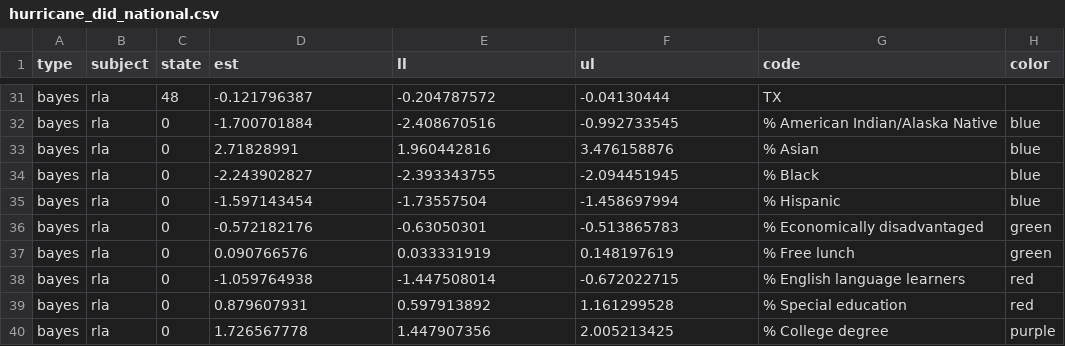
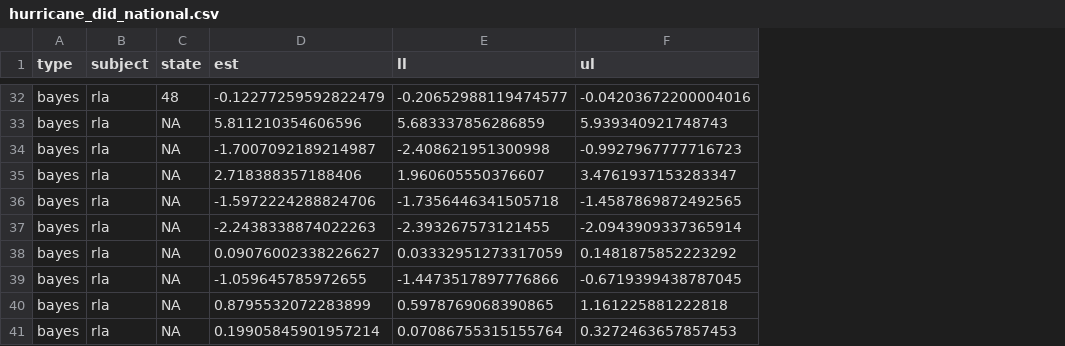
Before and after one commit to sparklabnyc/tropical_cyclones_educational_attainment_2022, a CSV file: output/model_output/hurricane_did_national.csv, drawn as a sheet; only a part is shown, gaps mark what is left out; removed rows and columns are numbered as before the commit, all else as after; the diff covers the shown part only; the diff names each change by its address in the sheet, - before the commit and + after, or states it on an @@ line.

```diff
--- a/output/model_output/hurricane_did_national.csv
+++ b/output/model_output/hurricane_did_national.csv
-column G (code), rows 31-40: TX | % American Indian/Alaska Native | % Asian | % Black | % Hispanic | % Economically disadvantaged | % Free lunch | % English language learners | % Special education | % College degree
-column H (color), rows 32-40: blue | blue | blue | blue | green | green | red | red | purple
-D32 (est): -0.121796387
+D32 (est): -0.12277259592822479
-E32 (ll): -0.204787572
+E32 (ll): -0.20652988119474577
-F32 (ul): -0.04130444
+F32 (ul): -0.04203672200004016
-C33:C41 (state): 0
+C33:C41 (state): NA
-D33 (est): -1.700701884
+D33 (est): 5.811210354606596
-E33 (ll): -2.408670516
+E33 (ll): 5.683337856286859
-F33 (ul): -0.992733545
+F33 (ul): 5.939340921748743
-D34 (est): 2.71828991
+D34 (est): -1.7007092189214987
-E34 (ll): 1.960442816
+E34 (ll): -2.408621951300998
-F34 (ul): 3.476158876
+F34 (ul): -0.9927967777716723
-D35 (est): -2.243902827
+D35 (est): 2.718388357188406
-E35 (ll): -2.393343755
+E35 (ll): 1.960605550376607
-F35 (ul): -2.094451945
+F35 (ul): 3.4761937153283347
-D36 (est): -1.597143454
+D36 (est): -1.5972224288824706
-E36 (ll): -1.73557504
+E36 (ll): -1.7356446341505718
-F36 (ul): -1.458697994
+F36 (ul): -1.4587869872492565
-D37 (est): -0.572182176
+D37 (est): -2.2438338874022263
-E37 (ll): -0.63050301
+E37 (ll): -2.393267573121455
-F37 (ul): -0.513865783
+F37 (ul): -2.0943909337365914
-D38 (est): 0.090766576
+D38 (est): 0.09076002338226627
-E38 (ll): 0.033331919
+E38 (ll): 0.03332951273317059
-F38 (ul): 0.148197619
+F38 (ul): 0.1481875852223292
-D39 (est): -1.059764938
+D39 (est): -1.059645785972655
-E39 (ll): -1.447508014
+E39 (ll): -1.4473517897776866
-F39 (ul): -0.672022715
+F39 (ul): -0.6719399438787045
-D40 (est): 0.879607931
+D40 (est): 0.8795532072283899
-E40 (ll): 0.597913892
+E40 (ll): 0.5978769068390865
-F40 (ul): 1.161299528
+F40 (ul): 1.161225881222818
-D41 (est): 1.726567778
+D41 (est): 0.19905845901957214
-E41 (ll): 1.447907356
+E41 (ll): 0.07086755315155764
-F41 (ul): 2.005213425
+F41 (ul): 0.3272463657857453
```
Also changed, not shown: 1 added row, 39 removed rows and 117 edited cells elsewhere in this file, output/model_output/cyclones_did_national.csv, output/model_output/zz_legacy/cyclones_did_national_covars only.csv, 10 other files.
